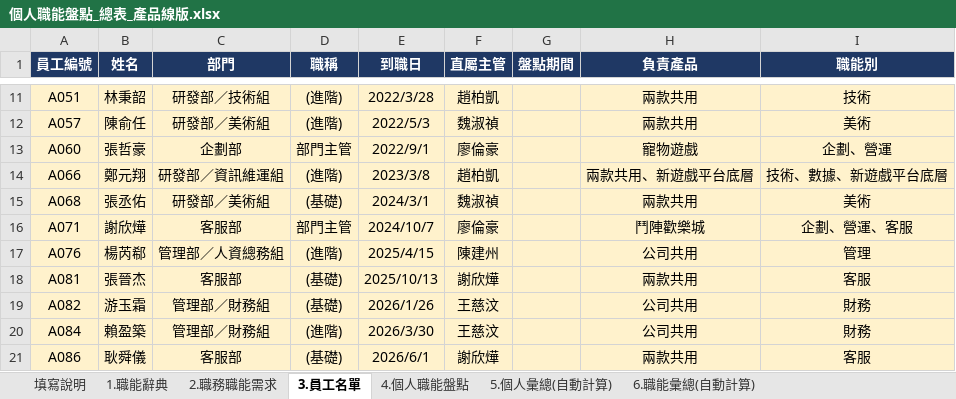
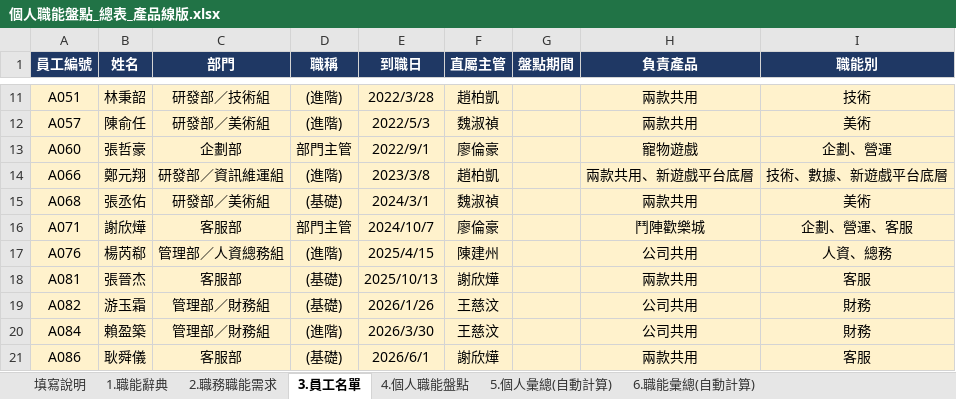
Before and after one commit to HowardLiao/SX, an Excel workbook: assets/個人職能盤點_總表_產品線版.xlsx, sheet 3.員工名單, drawn as a sheet; only a part is shown, gaps mark what is left out; values as stored, in another font and other column widths than the file's, no borders; the diff names each change by its address in the sheet, - before the commit and + after, or states it on an @@ line.

```diff
--- a/assets/個人職能盤點_總表_產品線版.xlsx (sheet 3.員工名單)
+++ b/assets/個人職能盤點_總表_產品線版.xlsx (sheet 3.員工名單)
-I17 (職能別): 管理
+I17 (職能別): 人資、總務
```
Also changed, not shown: 4 other files.
